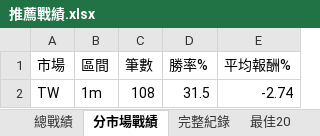
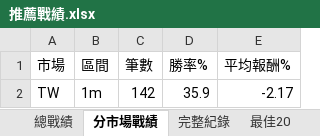
Before and after one commit to delphichi/big, an Excel workbook: data/推薦戰績.xlsx, sheet 分市場戰績, drawn as a sheet; values as stored, in another font and other column widths than the file's, no borders; the diff names each change by its address in the sheet, - before the commit and + after, or states it on an @@ line.

```diff
--- a/data/推薦戰績.xlsx (sheet 分市場戰績)
+++ b/data/推薦戰績.xlsx (sheet 分市場戰績)
-C2 (筆數): 108
+C2 (筆數): 142
-D2 (勝率%): 31.5
+D2 (勝率%): 35.9
-E2 (平均報酬%): -2.74
+E2 (平均報酬%): -2.17
```
Also changed, not shown: sheet 最佳20, sheet 最差20, sheet 完整紀錄, sheet 總戰績, data/台股PE監看表.xlsx, 1 other file.
